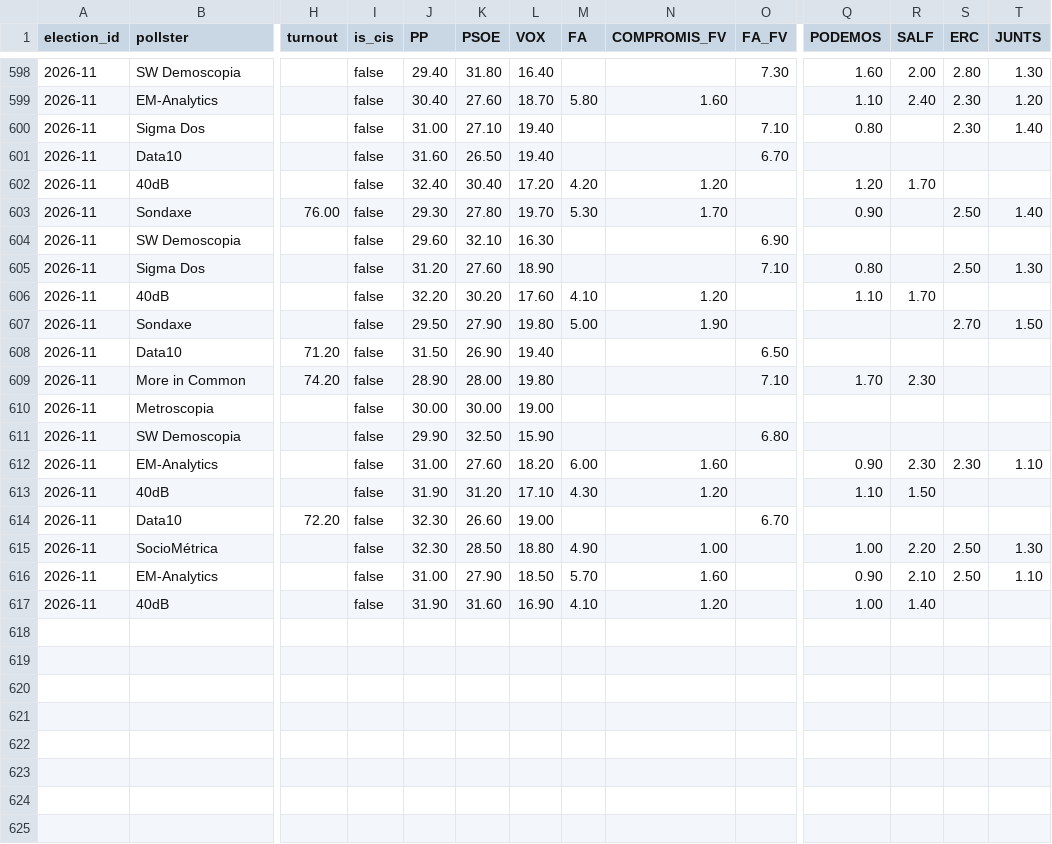
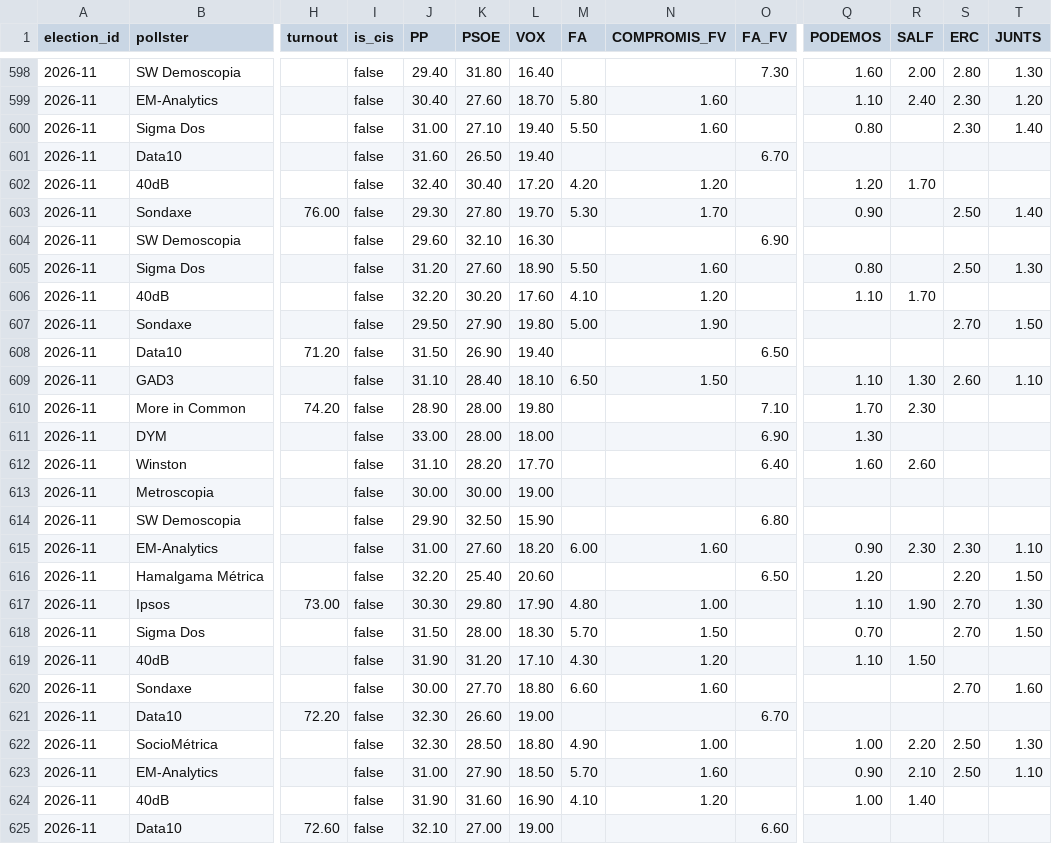
Before and after one commit to rmedranollamas/elecciones, a CSV file: data/polls/national_2026.csv, drawn as a sheet; only a part is shown, gaps mark what is left out; rows hold the shown columns only; the diff covers the shown part only; the diff names each change by its address in the sheet, - before the commit and + after, or states it on an @@ line.

```diff
--- a/data/polls/national_2026.csv
+++ b/data/polls/national_2026.csv
-M600 (FA): (empty)
+M600 (FA): 5.50
-N600 (COMPROMIS_FV): (empty)
+N600 (COMPROMIS_FV): 1.60
-O600 (FA_FV): 7.10
+O600 (FA_FV): (empty)
-M605 (FA): (empty)
+M605 (FA): 5.50
-N605 (COMPROMIS_FV): (empty)
+N605 (COMPROMIS_FV): 1.60
-O605 (FA_FV): 7.10
+O605 (FA_FV): (empty)
+row 609: 2026-11 | GAD3 |  | false | 31.10 | 28.40 | 18.10 | 6.50 | 1.50 |  | 1.10 | 1.30 | 2.60 | 1.10
+row 611: 2026-11 | DYM |  | false | 33.00 | 28.00 | 18.00 |  |  | 6.90 | 1.30
+row 612: 2026-11 | Winston |  | false | 31.10 | 28.20 | 17.70 |  |  | 6.40 | 1.60 | 2.60
+row 616: 2026-11 | Hamalgama Métrica |  | false | 32.20 | 25.40 | 20.60 |  |  | 6.50 | 1.20 |  | 2.20 | 1.50
+row 617: 2026-11 | Ipsos | 73.00 | false | 30.30 | 29.80 | 17.90 | 4.80 | 1.00 |  | 1.10 | 1.90 | 2.70 | 1.30
+row 618: 2026-11 | Sigma Dos |  | false | 31.50 | 28.00 | 18.30 | 5.70 | 1.50 |  | 0.70 |  | 2.70 | 1.50
+row 620: 2026-11 | Sondaxe |  | false | 30.00 | 27.70 | 18.80 | 6.60 | 1.60 |  |  |  | 2.70 | 1.60
+row 625: 2026-11 | Data10 | 72.60 | false | 32.10 | 27.00 | 19.00 |  |  | 6.60
```
Also changed, not shown: 6 edited cells elsewhere in this file, data/outputs/pollster_ratings.csv, data/polls/cis_3584_provincial.csv, 5 other files.
